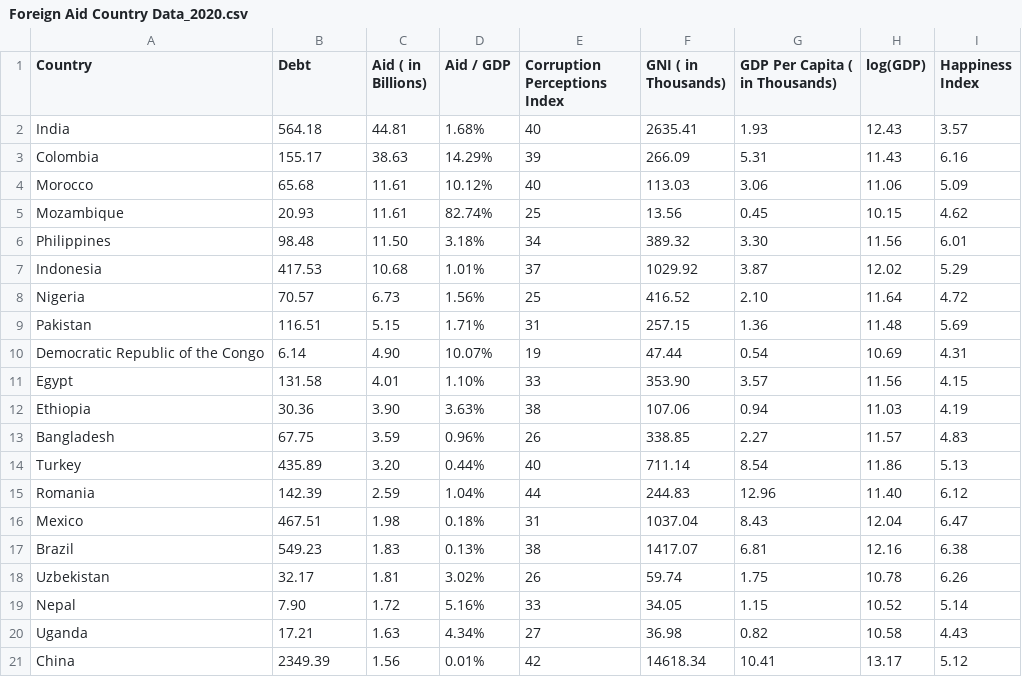
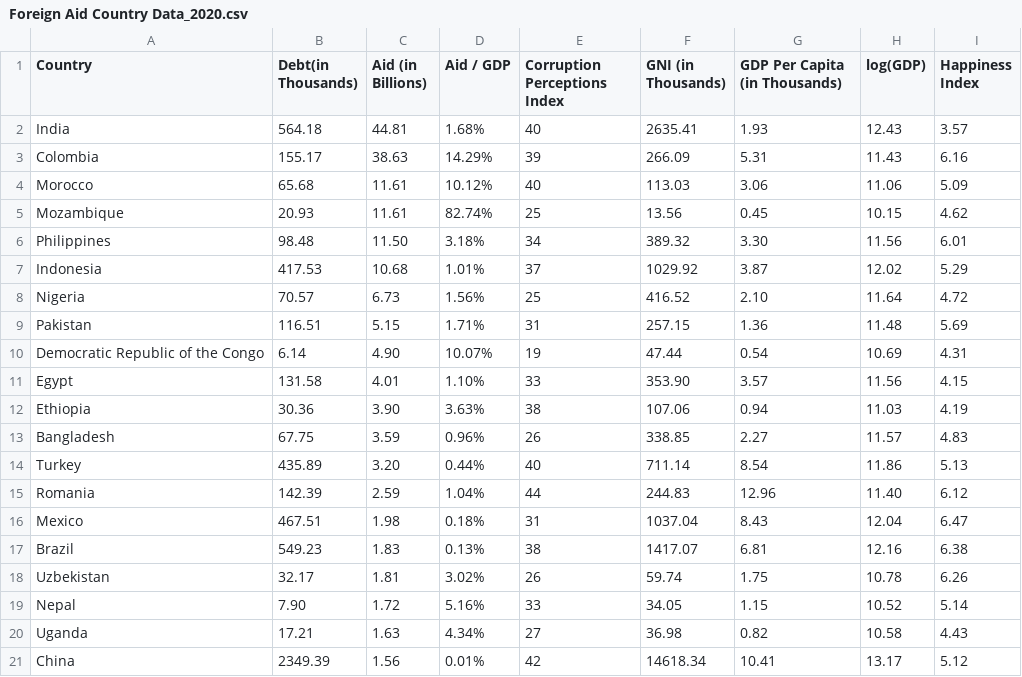
Before and after one commit to esstherc/GEOG-575, a CSV file: data/Foreign Aid Country Data_2020.csv, drawn as a sheet.

Commit message:
Activity 10

```diff
--- a/data/Foreign Aid Country Data_2020.csv
+++ b/data/Foreign Aid Country Data_2020.csv
@@ -1,2 +1,2 @@
-Country,Debt,Aid ( in Billions),Aid / GDP,Corruption Perceptions Index,GNI ( in Thousands),GDP Per Capita ( in Thousands),log(GDP),Happiness Index
+Country,Debt(in Thousands),Aid (in Billions),Aid / GDP,Corruption Perceptions Index,GNI (in Thousands),GDP Per Capita (in Thousands),log(GDP),Happiness Index
 India,564.18,44.81,1.68%,40,2635.41,1.93,12.43,3.57
```
